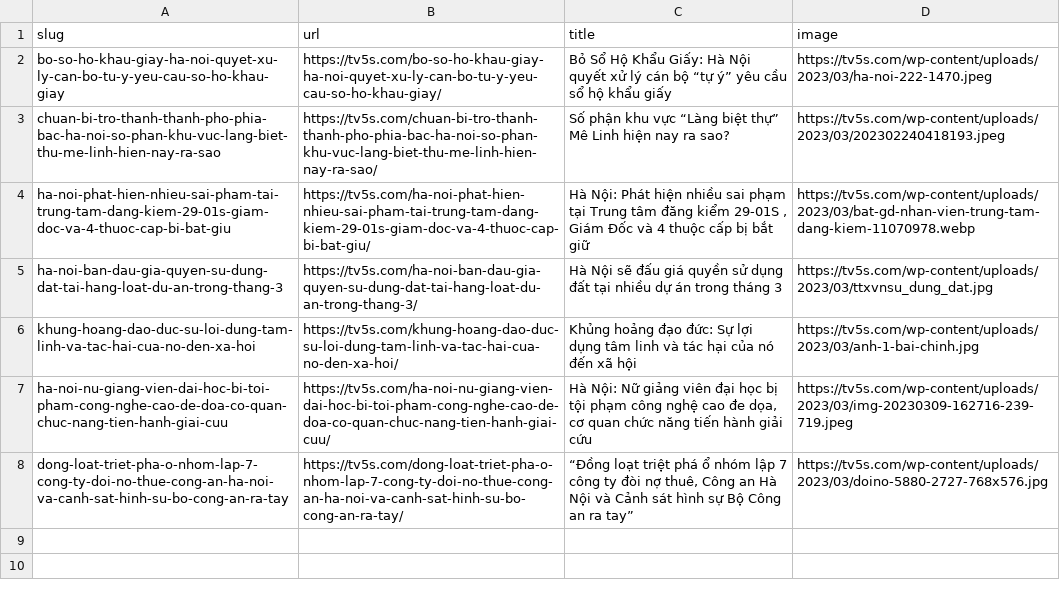
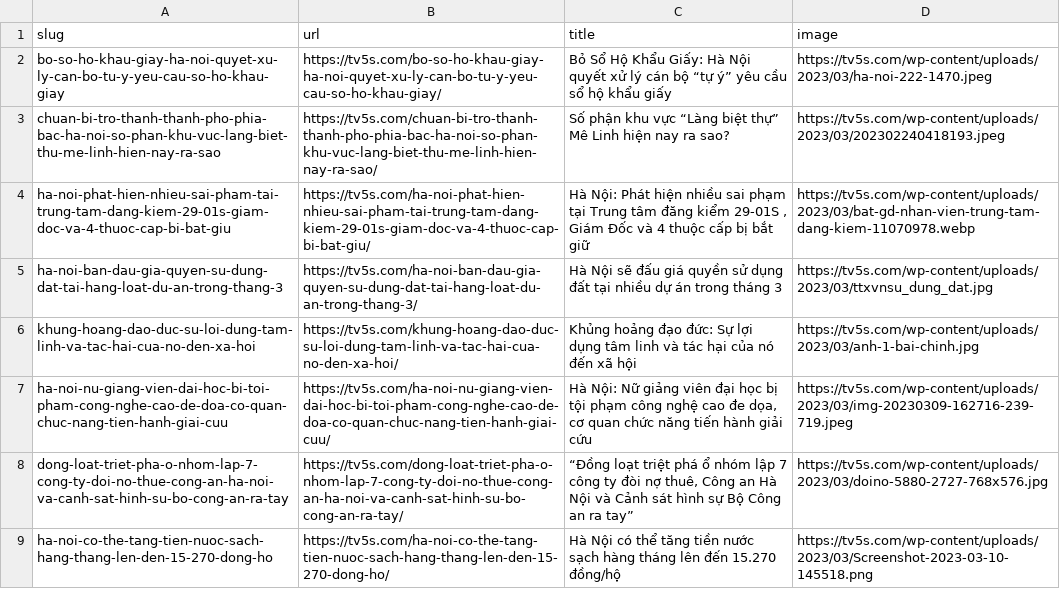
Before and after one commit to huongthuphanvloger/melinh, a CSV file: melinh.csv, drawn as a sheet.

Commit message:
Add files via upload

```diff
--- a/melinh.csv
+++ b/melinh.csv
@@ -14 +14,3 @@ dong-loat-triet-pha-o-nhom-lap-7-cong-ty-doi-no-thue-cong-an-ha-noi-va-canh-sat-
 ",https://tv5s.com/wp-content/uploads/2023/03/doino-5880-2727-768x576.jpg
+ha-noi-co-the-tang-tien-nuoc-sach-hang-thang-len-den-15-270-dong-ho,https://tv5s.com/ha-noi-co-the-tang-tien-nuoc-sach-hang-thang-len-den-15-270-dong-ho/,"Hà Nội có thể tăng tiền nước sạch hàng tháng lên đến 15.270 đồng/hộ
+",https://tv5s.com/wp-content/uploads/2023/03/Screenshot-2023-03-10-145518.png
```
